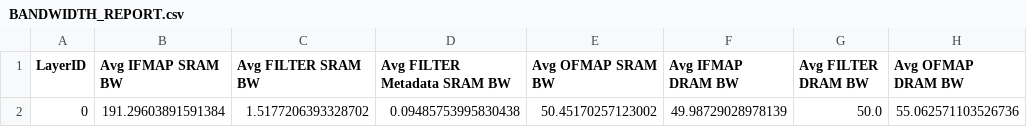
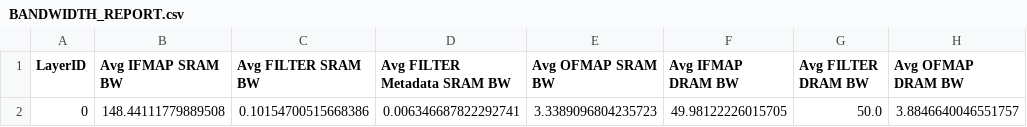
Before and after one commit to scalesim-project/scale-sim-v2, a CSV file: sparsity_results/scalesim_sparsity/BANDWIDTH_REPORT.csv, drawn as a sheet.

```diff
--- a/sparsity_results/scalesim_sparsity/BANDWIDTH_REPORT.csv
+++ b/sparsity_results/scalesim_sparsity/BANDWIDTH_REPORT.csv
@@ -1,2 +1,2 @@
 LayerID, Avg IFMAP SRAM BW, Avg FILTER SRAM BW, Avg FILTER Metadata SRAM BW, Avg OFMAP SRAM BW, Avg IFMAP DRAM BW, Avg FILTER DRAM BW, Avg OFMAP DRAM BW,
-0, 191.29603891591384, 1.5177206393328702, 0.09485753995830438, 50.45170257123002, 49.98729028978139, 50.0, 55.062571103526736,
+0, 148.44111779889508, 0.10154700515668386, 0.006346687822292741, 3.3389096804235723, 49.98122226015705, 50.0, 3.8846640046551757,
```
Also changed, not shown: sparsity_results/row_sparsity/BANDWIDTH_REPORT.csv, sparsity_results/row_sparsity/DETAILED_ACCESS_REPORT.csv, 15 other files.
